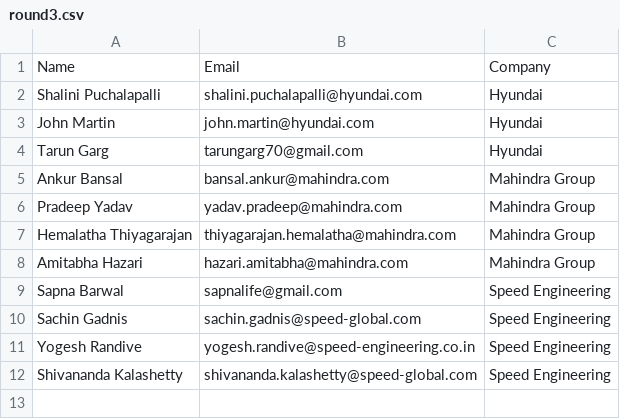
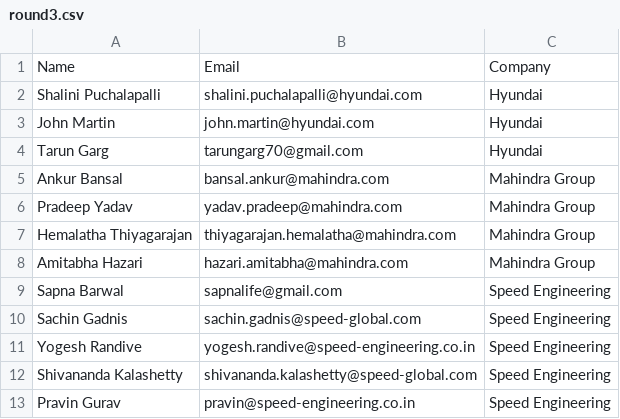
Before and after one commit to swastikyatnaleteamkartkgp/teamkart, a CSV file: round3.csv, drawn as a sheet.

Commit message:
Update round3.csv

```diff
--- a/round3.csv
+++ b/round3.csv
@@ -12 +12,2 @@ Yogesh Randive,yogesh.randive@speed-engineering.co.in,Speed Engineering
 Shivananda Kalashetty,shivananda.kalashetty@speed-global.com,Speed Engineering
+Pravin Gurav,pravin@speed-engineering.co.in,Speed Engineering
```
